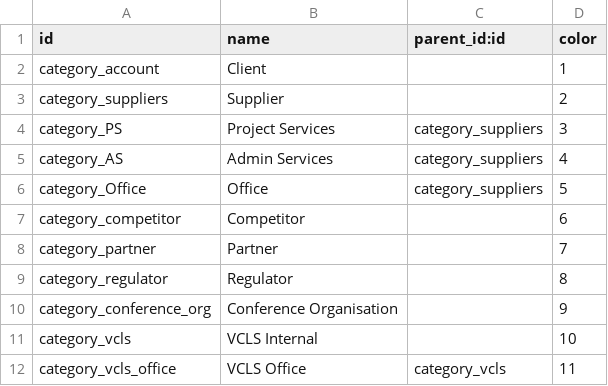
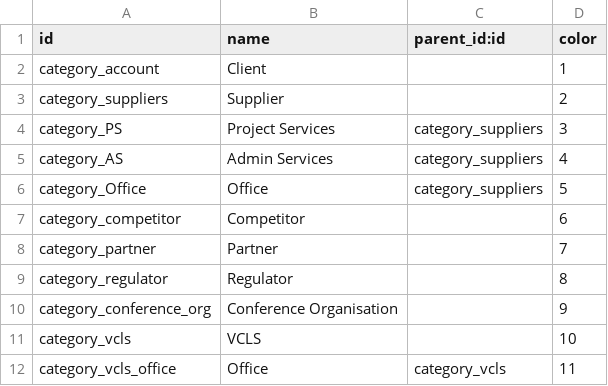
Before and after one commit to suningwz/odoo-vcls-module, a CSV file: vcls-contact/data/res.partner.category.csv, drawn as a sheet.

Commit message:
New VCLS Offices contact menu

```diff
--- a/vcls-contact/data/res.partner.category.csv
+++ b/vcls-contact/data/res.partner.category.csv
@@ -10,3 +10,3 @@ category_regulator,Regulator,,8
 category_conference_org,Conference Organisation,,9
-category_vcls,VCLS Internal,,10
-category_vcls_office, VCLS Office,category_vcls,11
+category_vcls,VCLS,,10
+category_vcls_office,Office,category_vcls,11
```
Also changed, not shown: 2 other files.
